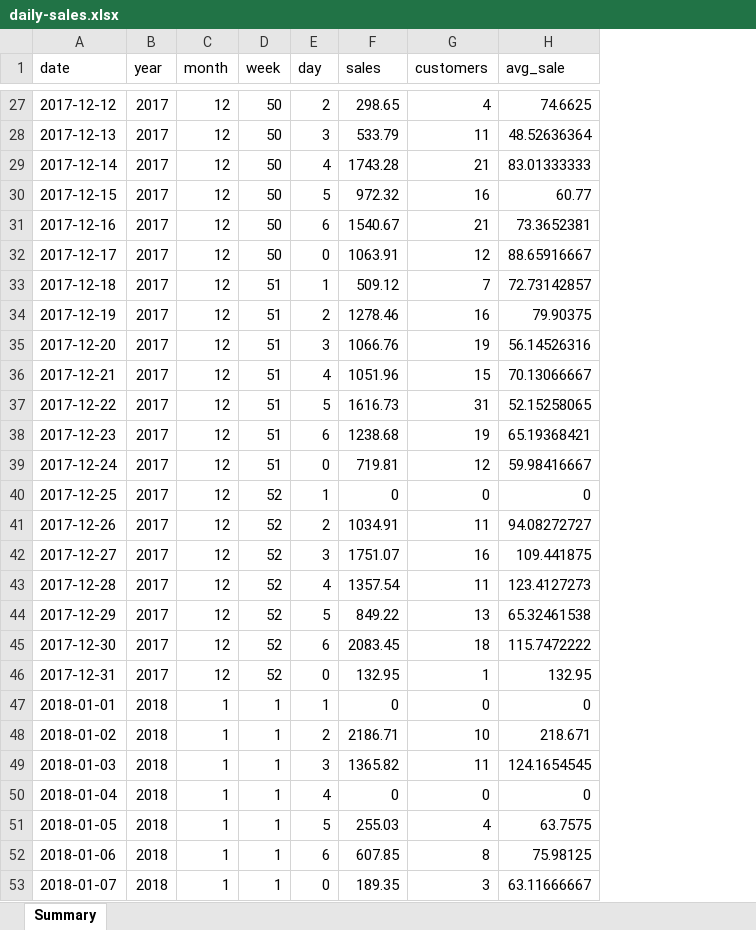
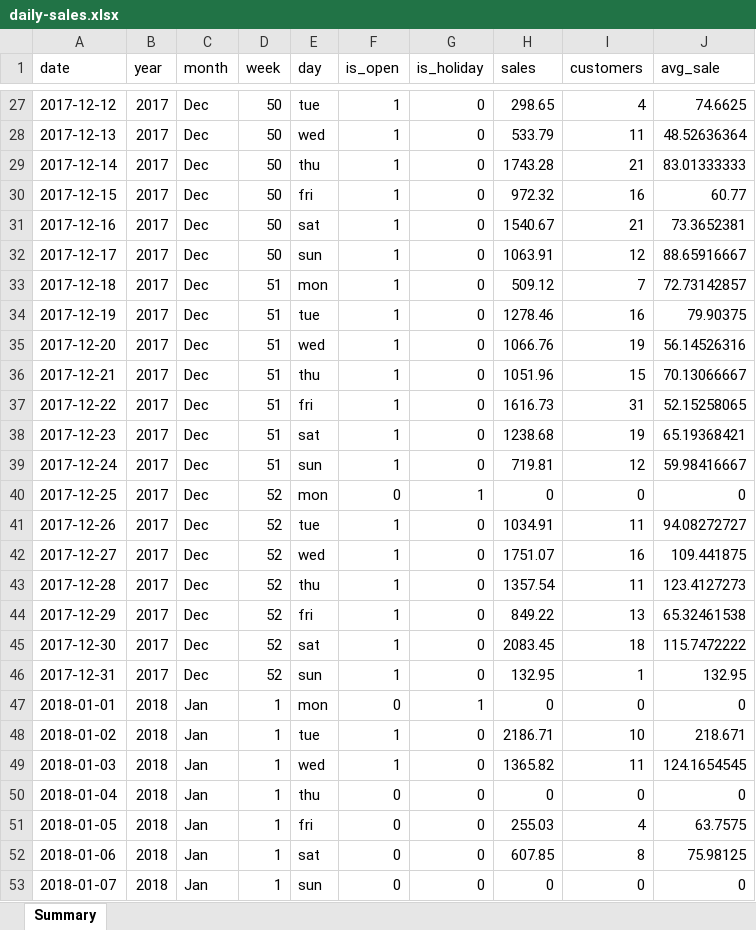
Before and after one commit to dzereski/data-science, an Excel workbook: capstone1/data/daily-sales.xlsx, sheet Summary, drawn as a sheet; only a part is shown, gaps mark what is left out; values as stored, in another font and other column widths than the file's, no borders; addresses are those after the commit; the diff covers the shown part only; the diff names each change by its address in the sheet, - before the commit and + after, or states it on an @@ line.

```diff
--- a/capstone1/data/daily-sales.xlsx (sheet Summary)
+++ b/capstone1/data/daily-sales.xlsx (sheet Summary)
+column F (is_open), rows 27-53: 1 | 1 | 1 | 1 | 1 | 1 | 1 | 1 | 1 | 1 | 1 | 1 | 1 | 0 | 1 | 1 | 1 | 1 | 1 | 1 | 0 | 1 | 1 | 0 | 0 | 0 | 0
+column G (is_holiday), rows 27-53: 0 | 0 | 0 | 0 | 0 | 0 | 0 | 0 | 0 | 0 | 0 | 0 | 0 | 1 | 0 | 0 | 0 | 0 | 0 | 0 | 1 | 0 | 0 | 0 | 0 | 0 | 0
-C27:C46 (month): 12
+C27:C46 (month): Dec
-E27 (day): 2
+E27 (day): tue
-E28 (day): 3
+E28 (day): wed
-E29 (day): 4
+E29 (day): thu
-E30 (day): 5
+E30 (day): fri
-E31 (day): 6
+E31 (day): sat
-E32 (day): 0
+E32 (day): sun
-E33 (day): 1
+E33 (day): mon
-E34 (day): 2
+E34 (day): tue
-E35 (day): 3
+E35 (day): wed
-E36 (day): 4
+E36 (day): thu
-E37 (day): 5
+E37 (day): fri
-E38 (day): 6
+E38 (day): sat
-E39 (day): 0
+E39 (day): sun
-E40 (day): 1
+E40 (day): mon
-E41 (day): 2
+E41 (day): tue
-E42 (day): 3
+E42 (day): wed
-E43 (day): 4
+E43 (day): thu
-E44 (day): 5
+E44 (day): fri
-E45 (day): 6
+E45 (day): sat
-E46 (day): 0
+E46 (day): sun
-C47:C53 (month): 1
+C47:C53 (month): Jan
-E47 (day): 1
+E47 (day): mon
-E48 (day): 2
+E48 (day): tue
-E49 (day): 3
+E49 (day): wed
-E50 (day): 4
+E50 (day): thu
-E51 (day): 5
+E51 (day): fri
-E52 (day): 6
+E52 (day): sat
-E53 (day): 0
+E53 (day): sun
-H53 (sales): 189.35
+H53 (sales): 0
-I53 (customers): 3
+I53 (customers): 0
-J53 (avg_sale): 63.11666667
+J53 (avg_sale): 0
```
Also changed, not shown: 26 added rows and 661 edited cells elsewhere in this sheet, formulas that keep their value, 11 other files.
